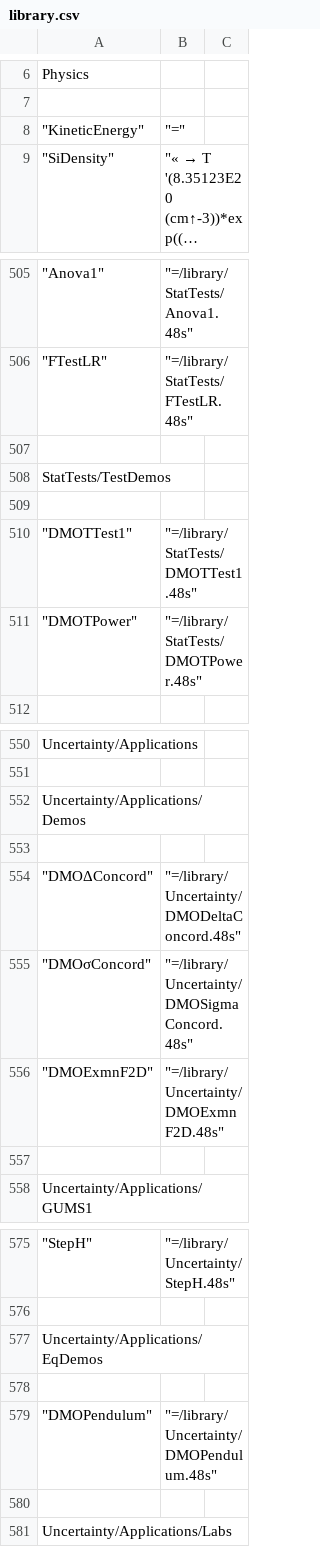
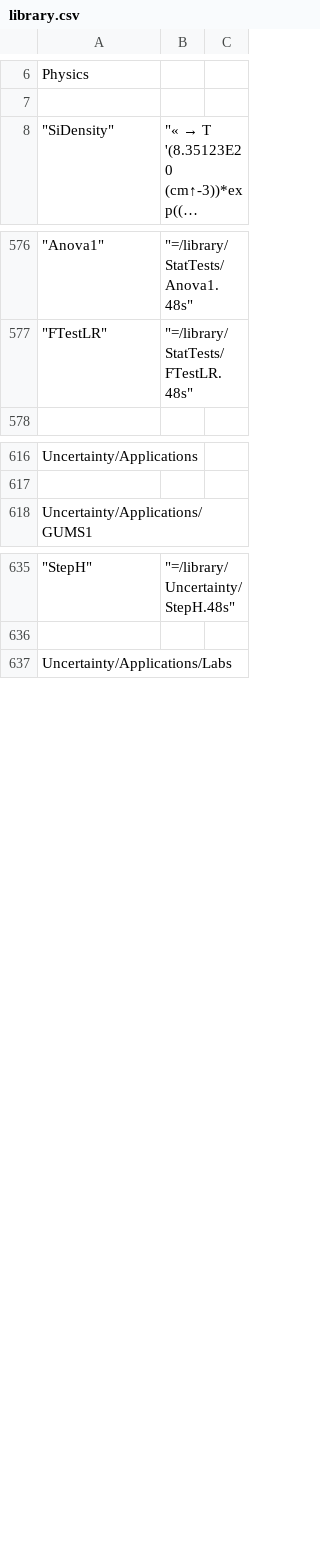
Before and after one commit to c3d/db48x, a CSV file: config/library.csv, drawn as a sheet; only a part is shown, gaps mark what is left out; long unchanged cells end in …; removed rows and columns are numbered as before the commit, all else as after; the diff covers the shown part only; the diff names each change by its address in the sheet, - before the commit and + after, or states it on an @@ line.

```diff
--- a/config/library.csv
+++ b/config/library.csv
-row 8: "KineticEnergy" | "="
-row 507: (empty)
-row 508: StatTests/TestDemos
-row 509: (empty)
-row 510: "DMOTTest1" | "=/library/StatTests/DMOTTest1.48s"
-row 511: "DMOTPower" | "=/library/StatTests/DMOTPower.48s"
-row 552: Uncertainty/Applications/Demos
-row 553: (empty)
-row 554: "DMOΔConcord" | "=/library/Uncertainty/DMODeltaConcord.48s"
-row 555: "DMOσConcord" | "=/library/Uncertainty/DMOSigmaConcord.48s"
-row 556: "DMOExmnF2D" | "=/library/Uncertainty/DMOExmnF2D.48s"
-row 557: (empty)
-row 577: Uncertainty/Applications/EqDemos
-row 578: (empty)
-row 579: "DMOPendulum" | "=/library/Uncertainty/DMOPendulum.48s"
-row 580: (empty)
```
Also changed, not shown: 78 added rows, 35 removed rows and 6 edited cells elsewhere in this file, 54 other files.
